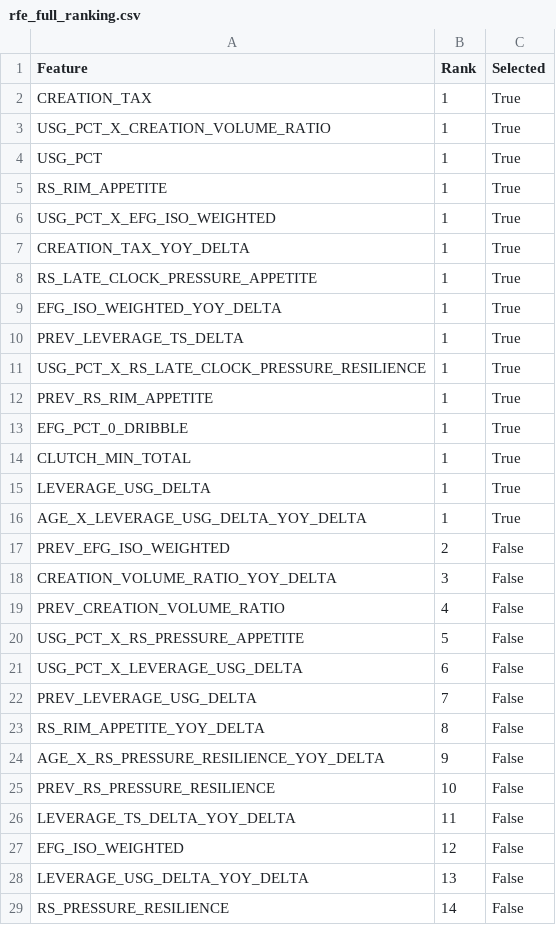
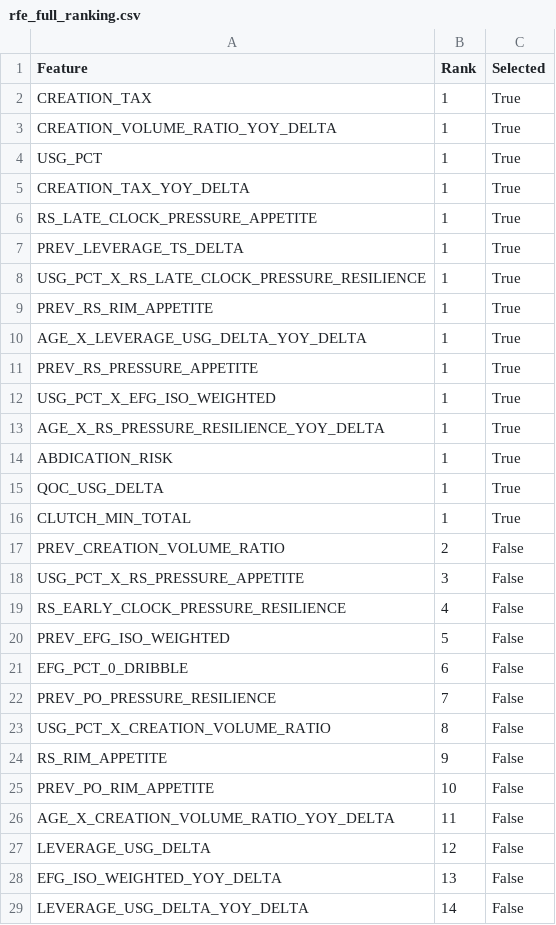
Before and after one commit to hirememorey/resilience-basketball, a CSV file: results/rfe_full_ranking.csv, drawn as a sheet; only a part is shown; the diff covers the shown part only.

```diff
--- a/results/rfe_full_ranking.csv
+++ b/results/rfe_full_ranking.csv
@@ -2,9 +2,6 @@ Feature,Rank,Selected
 CREATION_TAX,1,True
-USG_PCT_X_CREATION_VOLUME_RATIO,1,True
+CREATION_VOLUME_RATIO_YOY_DELTA,1,True
 USG_PCT,1,True
-RS_RIM_APPETITE,1,True
-USG_PCT_X_EFG_ISO_WEIGHTED,1,True
 CREATION_TAX_YOY_DELTA,1,True
 RS_LATE_CLOCK_PRESSURE_APPETITE,1,True
-EFG_ISO_WEIGHTED_YOY_DELTA,1,True
 PREV_LEVERAGE_TS_DELTA,1,True
@@ -12,18 +9,21 @@ USG_PCT_X_RS_LATE_CLOCK_PRESSURE_RESILIENCE,1,True
 PREV_RS_RIM_APPETITE,1,True
-EFG_PCT_0_DRIBBLE,1,True
+AGE_X_LEVERAGE_USG_DELTA_YOY_DELTA,1,True
+PREV_RS_PRESSURE_APPETITE,1,True
+USG_PCT_X_EFG_ISO_WEIGHTED,1,True
+AGE_X_RS_PRESSURE_RESILIENCE_YOY_DELTA,1,True
+ABDICATION_RISK,1,True
+QOC_USG_DELTA,1,True
 CLUTCH_MIN_TOTAL,1,True
-LEVERAGE_USG_DELTA,1,True
-AGE_X_LEVERAGE_USG_DELTA_YOY_DELTA,1,True
-PREV_EFG_ISO_WEIGHTED,2,False
-CREATION_VOLUME_RATIO_YOY_DELTA,3,False
-PREV_CREATION_VOLUME_RATIO,4,False
-USG_PCT_X_RS_PRESSURE_APPETITE,5,False
-USG_PCT_X_LEVERAGE_USG_DELTA,6,False
-PREV_LEVERAGE_USG_DELTA,7,False
-RS_RIM_APPETITE_YOY_DELTA,8,False
-AGE_X_RS_PRESSURE_RESILIENCE_YOY_DELTA,9,False
-PREV_RS_PRESSURE_RESILIENCE,10,False
-LEVERAGE_TS_DELTA_YOY_DELTA,11,False
-EFG_ISO_WEIGHTED,12,False
-LEVERAGE_USG_DELTA_YOY_DELTA,13,False
-RS_PRESSURE_RESILIENCE,14,False
+PREV_CREATION_VOLUME_RATIO,2,False
+USG_PCT_X_RS_PRESSURE_APPETITE,3,False
+RS_EARLY_CLOCK_PRESSURE_RESILIENCE,4,False
+PREV_EFG_ISO_WEIGHTED,5,False
+EFG_PCT_0_DRIBBLE,6,False
+PREV_PO_PRESSURE_RESILIENCE,7,False
+USG_PCT_X_CREATION_VOLUME_RATIO,8,False
+RS_RIM_APPETITE,9,False
+PREV_PO_RIM_APPETITE,10,False
+AGE_X_CREATION_VOLUME_RATIO_YOY_DELTA,11,False
+LEVERAGE_USG_DELTA,12,False
+EFG_ISO_WEIGHTED_YOY_DELTA,13,False
+LEVERAGE_USG_DELTA_YOY_DELTA,14,False
```
Also changed, not shown: 1 added row, 1 removed row and 27 edited cells elsewhere in this file, results/rfe_feature_count_comparison.csv, results/rfe_top_15_features.csv, 46 other files.
